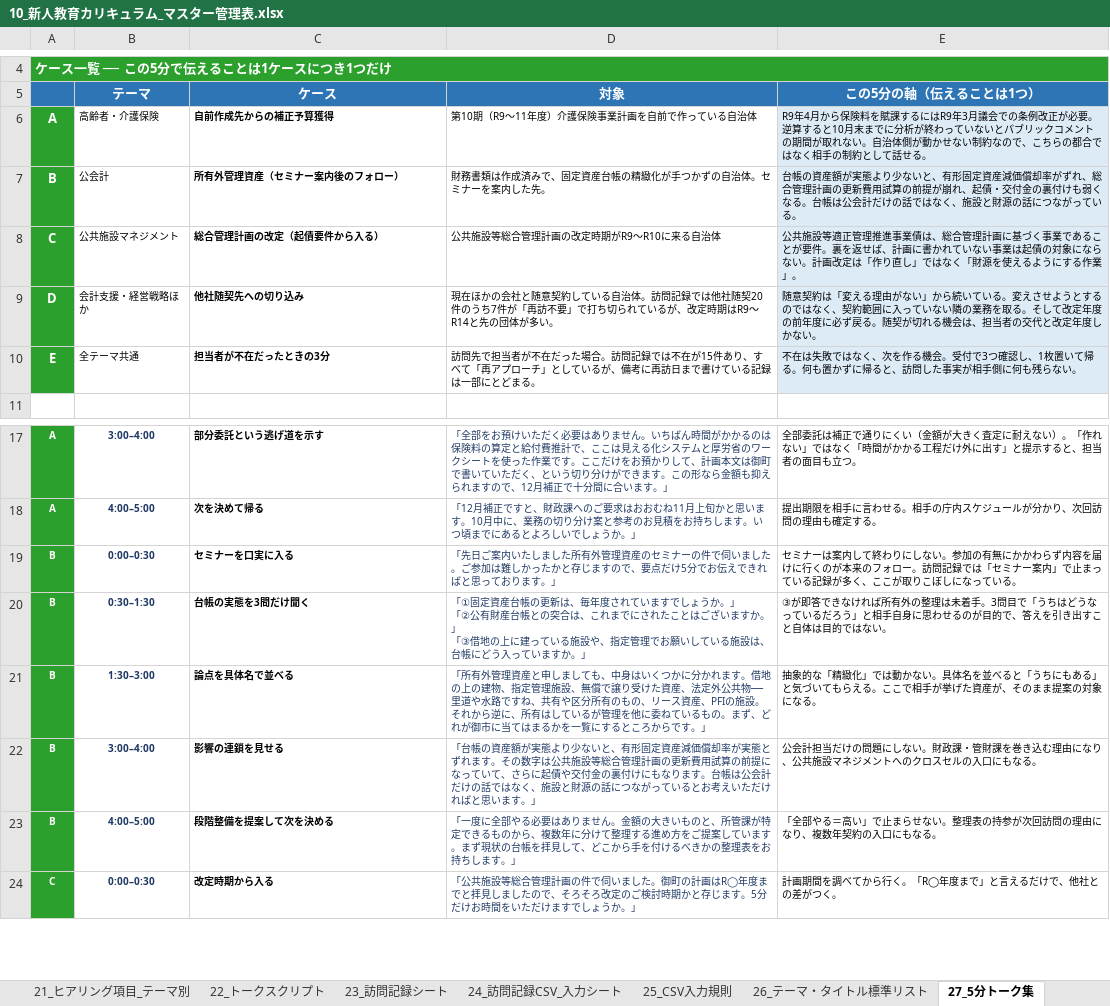
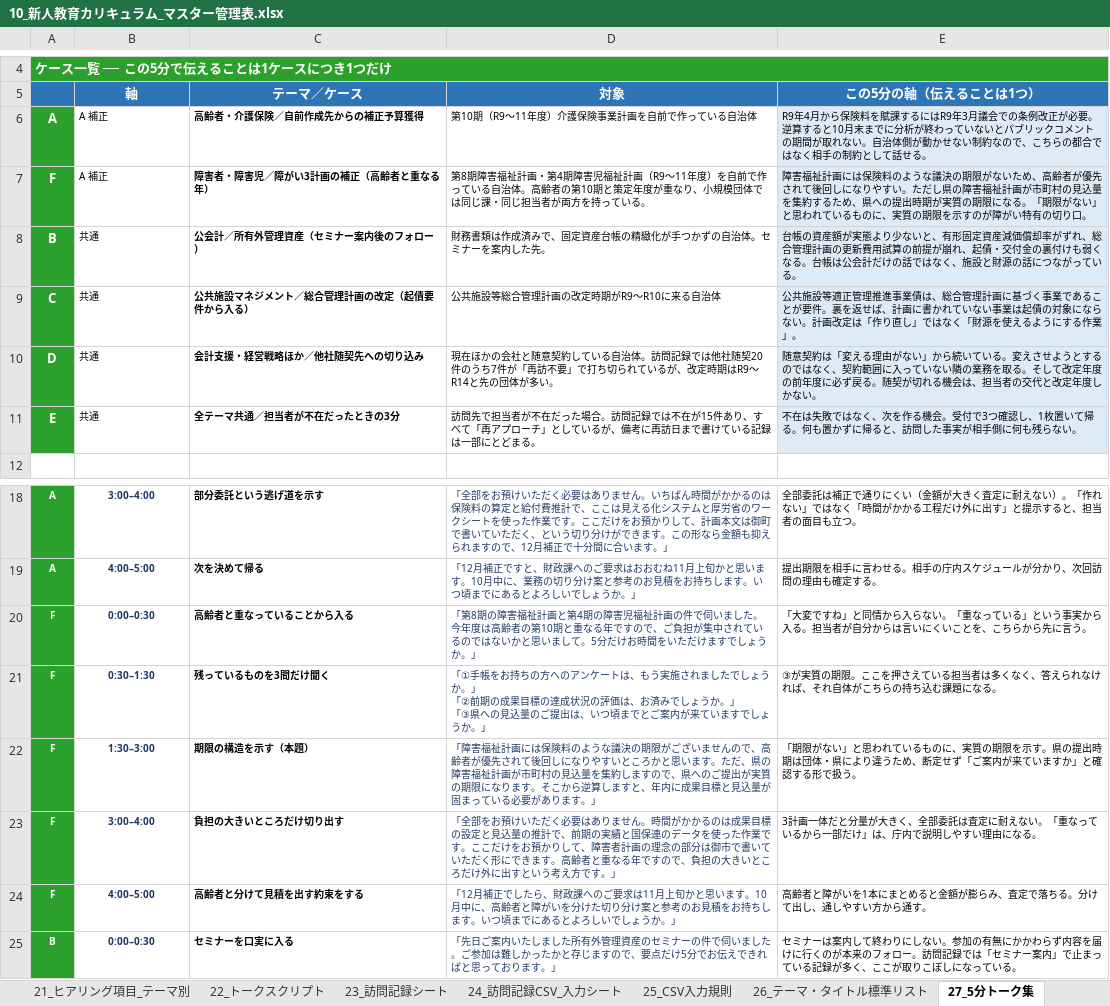
Before and after one commit to ryowakayama-gif/repository, an Excel workbook: output/10_新人教育カリキュラム_マスター管理表.xlsx, sheet 27_5分トーク集, drawn as a sheet; only a part is shown, gaps mark what is left out; the shorter side is filled out with more unchanged rows; values as stored, in another font and other column widths than the file's, no borders; addresses are those after the commit; ↵ is a line break in a cell; the diff names each change by its address in the sheet, - before the commit and + after, or states it on an @@ line.

```diff
--- a/output/10_新人教育カリキュラム_マスター管理表.xlsx (sheet 27_5分トーク集)
+++ b/output/10_新人教育カリキュラム_マスター管理表.xlsx (sheet 27_5分トーク集)
-B5: テーマ
+B5: 軸
-C5: ケース
+C5: テーマ／ケース
-B6 (軸): 高齢者・介護保険
+B6 (軸): A 補正
-C6 (テーマ／ケース): 自前作成先からの補正予算獲得
+C6 (テーマ／ケース): 高齢者・介護保険／自前作成先からの補正予算獲得
+row 7: F | A 補正 | 障害者・障害児／障がい3計画の補正（高齢者と重なる年） | 第8期障害福祉計画・第4期障害児福祉計画（R9〜11年度）を自前で作っている自治体。高齢者の第10期と策定年度が重なり、小規模団体では同じ課・同じ担当者が両方を持っている。 | 障害福祉計画には保険料のような議決の期限がないため、高齢者が優先されて後回しになりやすい。ただし県の障害福祉計画が市町村の見込量を集約するため、県への提出時期が実質の期限になる。「期限がない」と思われているものに、実質の期限を示すのが障がい特有の切り口。
-B8 (軸): 公会計
+B8 (軸): 共通
-C8 (テーマ／ケース): 所有外管理資産（セミナー案内後のフォロー）
+C8 (テーマ／ケース): 公会計／所有外管理資産（セミナー案内後のフォロー）
-B9 (軸): 公共施設マネジメント
+B9 (軸): 共通
-C9 (テーマ／ケース): 総合管理計画の改定（起債要件から入る）
+C9 (テーマ／ケース): 公共施設マネジメント／総合管理計画の改定（起債要件から入る）
-B10 (軸): 会計支援・経営戦略ほか
+B10 (軸): 共通
-C10 (テーマ／ケース): 他社随契先への切り込み
+C10 (テーマ／ケース): 会計支援・経営戦略ほか／他社随契先への切り込み
-B11 (軸): 全テーマ共通
+B11 (軸): 共通
-C11 (テーマ／ケース): 担当者が不在だったときの3分
+C11 (テーマ／ケース): 全テーマ共通／担当者が不在だったときの3分
+row 20: F | 0:00–0:30 | 高齢者と重なっていることから入る | 「第8期の障害福祉計画と第4期の障害児福祉計画の件で伺いました。今年度は高齢者の第10期と重なる年ですので、ご負担が集中されているのではないかと思いまして。5分だけお時間をいただけますでしょうか。」 | 「大変ですね」と同情から入らない。「重なっている」という事実から入る。担当者が自分からは言いにくいことを、こちらから先に言う。
+row 21: F | 0:30–1:30 | 残っているものを3問だけ聞く | 「①手帳をお持ちの方へのアンケートは、もう実施されましたでしょうか。」 ↵ 「②前期の成果目標の達成状況の評価は、お済みでしょうか。」 ↵ 「③県への見込量のご提出は、いつ頃までとご案内が来ていますでしょうか。」 | ③が実質の期限。ここを押さえている担当者は多くなく、答えられなければ、それ自体がこちらの持ち込む課題になる。
+row 22: F | 1:30–3:00 | 期限の構造を示す（本題） | 「障害福祉計画には保険料のような議決の期限がございませんので、高齢者が優先されて後回しになりやすいところかと思います。ただ、県の障害福祉計画が市町村の見込量を集約しますので、県へのご提出が実質の期限になります。そこから逆算しますと、年内に成果目標と見込量が固まっている必要があります。」 | 「期限がない」と思われているものに、実質の期限を示す。県の提出時期は団体・県により違うため、断定せず「ご案内が来ていますか」と確認する形で扱う。
+row 23: F | 3:00–4:00 | 負担の大きいところだけ切り出す | 「全部をお預けいただく必要はありません。時間がかかるのは成果目標の設定と見込量の推計で、前期の実績と国保連のデータを使った作業です。ここだけをお預かりして、障害者計画の理念の部分は御市で書いていただく形にできます。高齢者と重なる年ですので、負担の大きいところだけ外に出すという考え方です。」 | 3計画一体だと分量が大きく、全部委託は査定に耐えない。「重なっているから一部だけ」は、庁内で説明しやすい理由になる。
+row 24: F | 4:00–5:00 | 高齢者と分けて見積を出す約束をする | 「12月補正でしたら、財政課へのご要求は11月上旬かと思います。10月中に、高齢者と障がいを分けた切り分け案と参考のお見積をお持ちします。いつ頃までにあるとよろしいでしょうか。」 | 高齢者と障がいを1本にまとめると金額が膨らみ、査定で落ちる。分けて出し、通しやすい方から通す。
```
Also changed, not shown: sheet 29_営業方針_今期補正と来期獲得, sheet 28_5分トーク_想定問答とNG, sheet 00_はじめに・使い方, other sheet tabs, output/11_個人別_習得度チェックシート.xlsx, 5 other files.
